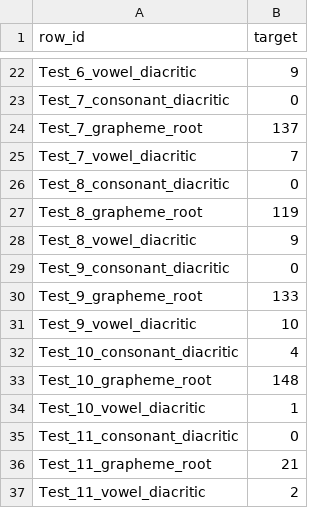
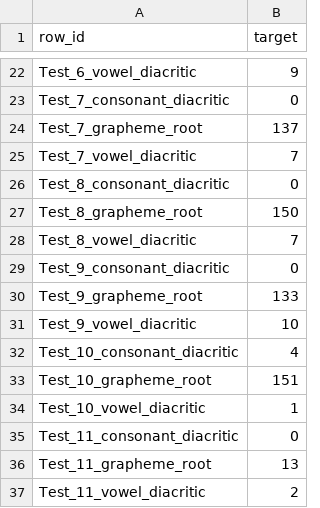
Before and after one commit to SiarheiKachatkou/Kaggle_Bengali, a CSV file: data/submissions/submission.csv, drawn as a sheet; only a part is shown, gaps mark what is left out; the diff covers the shown part only.

```diff
--- a/data/submissions/submission.csv
+++ b/data/submissions/submission.csv
@@ -26,4 +26,4 @@ Test_7_vowel_diacritic,7
 Test_8_consonant_diacritic,0
-Test_8_grapheme_root,119
-Test_8_vowel_diacritic,9
+Test_8_grapheme_root,150
+Test_8_vowel_diacritic,7
 Test_9_consonant_diacritic,0
@@ -32,6 +32,6 @@ Test_9_vowel_diacritic,10
 Test_10_consonant_diacritic,4
-Test_10_grapheme_root,148
+Test_10_grapheme_root,151
 Test_10_vowel_diacritic,1
 Test_11_consonant_diacritic,0
-Test_11_grapheme_root,21
+Test_11_grapheme_root,13
 Test_11_vowel_diacritic,2
```
Also changed, not shown: 8 edited cells elsewhere in this file, 6 other files.
